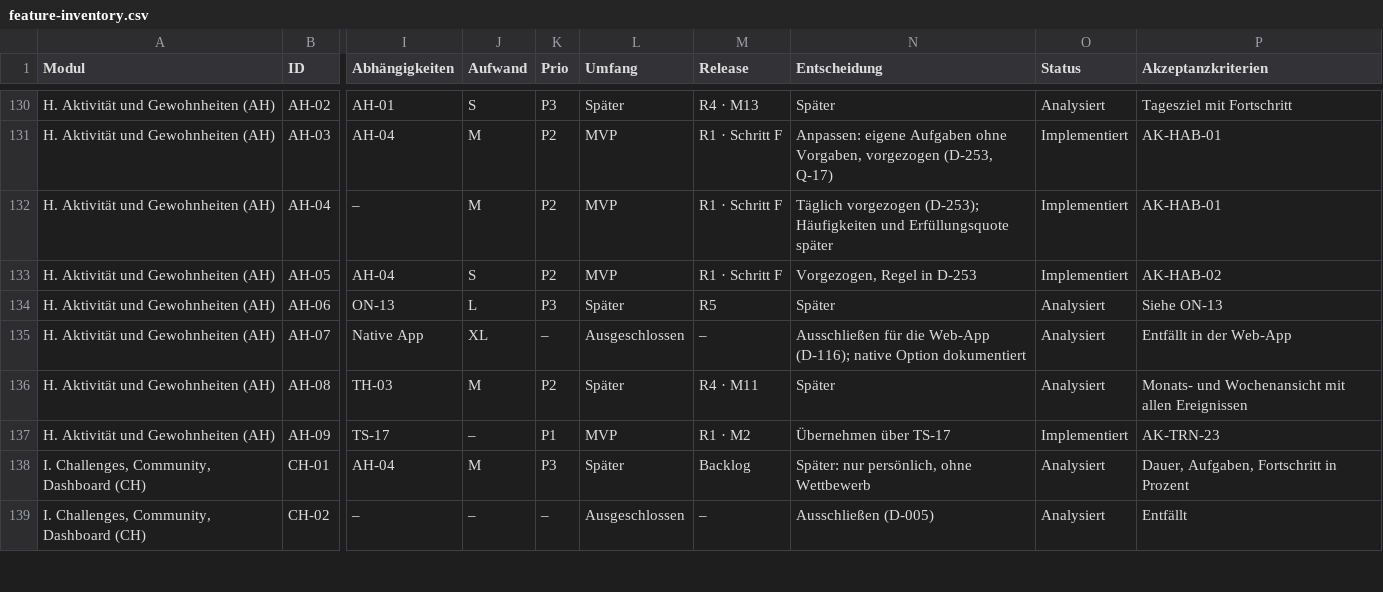
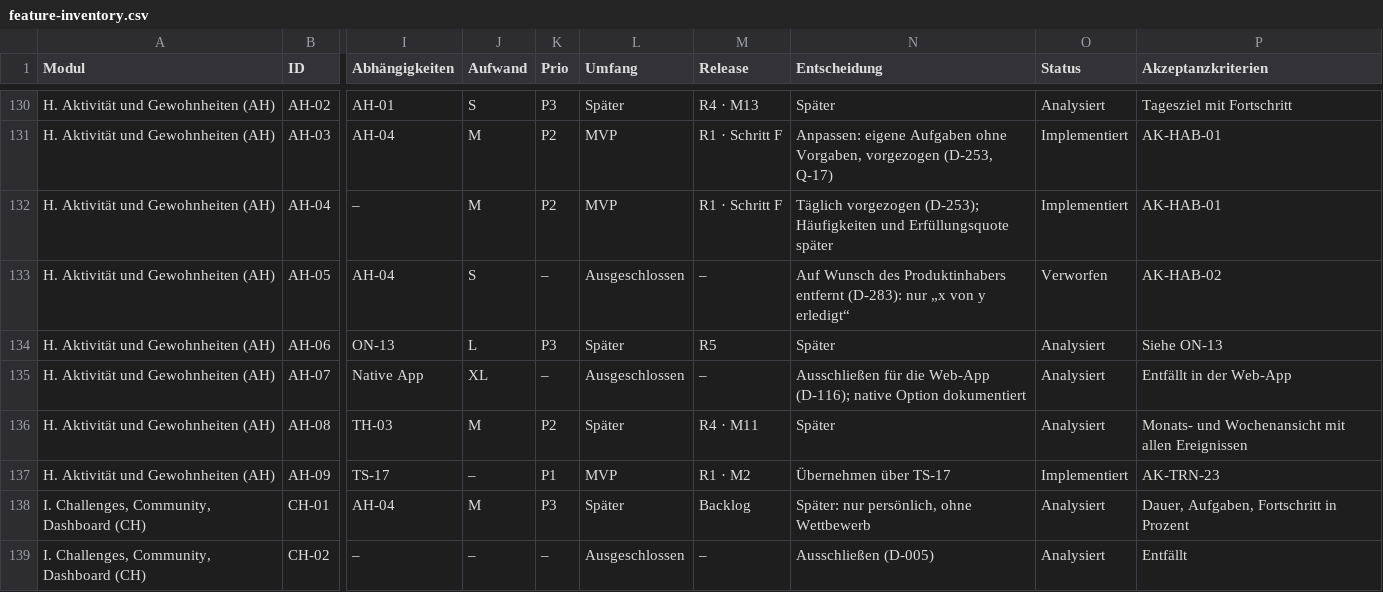
Before and after one commit to darad11/fitness-app, a CSV file: docs/feature-inventory.csv, drawn as a sheet; only a part is shown, gaps mark what is left out; the diff names each change by its address in the sheet, - before the commit and + after, or states it on an @@ line.

```diff
--- a/docs/feature-inventory.csv
+++ b/docs/feature-inventory.csv
-K133 (Prio): P2
+K133 (Prio): –
-L133 (Umfang): MVP
+L133 (Umfang): Ausgeschlossen
-M133 (Release): R1 · Schritt F
+M133 (Release): –
-N133 (Entscheidung): Vorgezogen, Regel in D-253
+N133 (Entscheidung): Auf Wunsch des Produktinhabers entfernt (D-283): nur „x von y erledigt“
-O133 (Status): Implementiert
+O133 (Status): Verworfen
```
Also changed, not shown: 13 other files.
